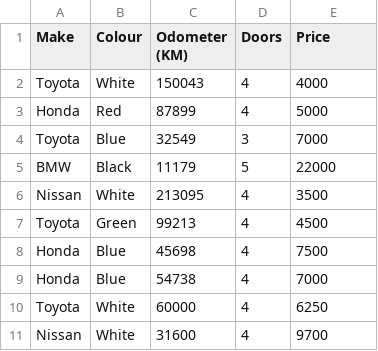
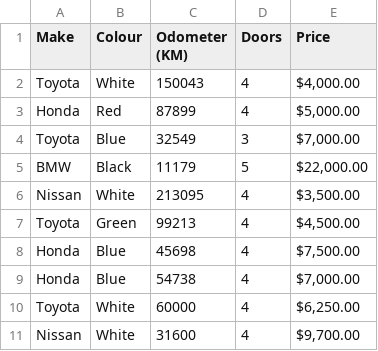
Before and after one commit to bharath2408/Machine-learning-and-data-science, a CSV file: cars_sales.csv, drawn as a sheet.

```diff
--- a/cars_sales.csv
+++ b/cars_sales.csv
@@ -1,11 +1,11 @@
 Make,Colour,Odometer (KM),Doors,Price
-Toyota,White,150043,4,4000
-Honda,Red,87899,4,5000
-Toyota,Blue,32549,3,7000
-BMW,Black,11179,5,22000
-Nissan,White,213095,4,3500
-Toyota,Green,99213,4,4500
-Honda,Blue,45698,4,7500
-Honda,Blue,54738,4,7000
-Toyota,White,60000,4,6250
-Nissan,White,31600,4,9700
+Toyota,White,150043,4,"$4,000.00"
+Honda,Red,87899,4,"$5,000.00"
+Toyota,Blue,32549,3,"$7,000.00"
+BMW,Black,11179,5,"$22,000.00"
+Nissan,White,213095,4,"$3,500.00 "
+Toyota,Green,99213,4,"$4,500.00 "
+Honda,Blue,45698,4,"$7,500.00 "
+Honda,Blue,54738,4,"$7,000.00 "
+Toyota,White,60000,4,"$6,250.00 "
+Nissan,White,31600,4,"$9,700.00 "
```
Also changed, not shown: exported-car-sales.csv, 1 other file.
